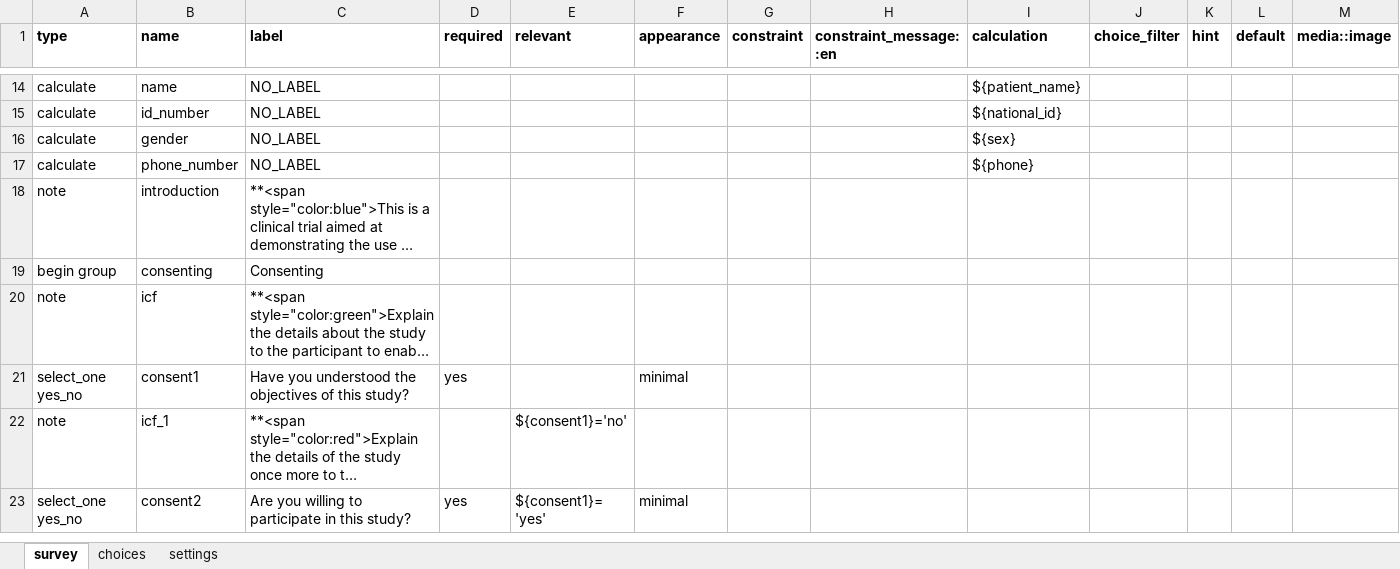
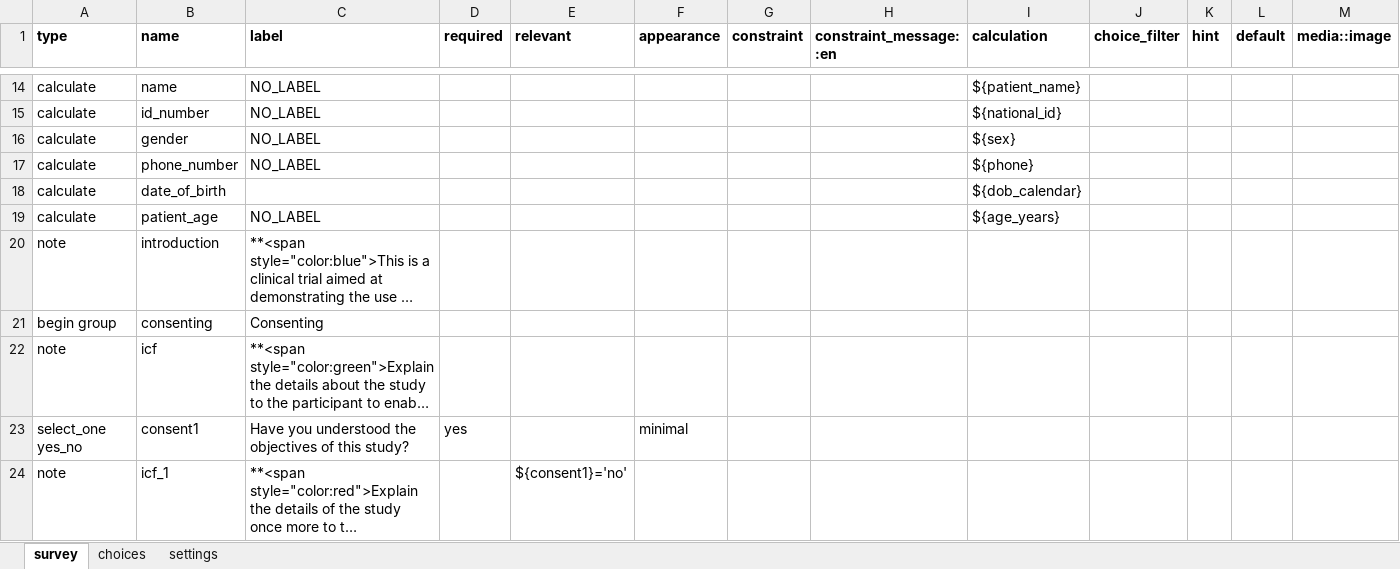
Before and after one commit to oyierp/Bodaboda_Test, an Excel workbook: config-boda-moh-ke-master/forms/contact/suspected_case-create.xlsx, sheet survey, drawn as a sheet; only a part is shown, gaps mark what is left out; the shorter side is filled out with more unchanged rows; long unchanged cells end in …; values as stored, in another font and other column widths than the file's, no borders; conditional formats not drawn; rows hold the shown columns only; the diff names each change by its address in the sheet, - before the commit and + after, or states it on an @@ line.

```diff
--- a/config-boda-moh-ke-master/forms/contact/suspected_case-create.xlsx (sheet survey)
+++ b/config-boda-moh-ke-master/forms/contact/suspected_case-create.xlsx (sheet survey)
+row 18: calculate | date_of_birth |  |  |  |  |  |  | ${dob_calendar}
+row 19: calculate | patient_age | NO_LABEL |  |  |  |  |  | ${age_years}
```
Also changed, not shown: sheet settings, config-boda-moh-ke-master/forms/app/case_investigation.xlsx, 1 other file.
